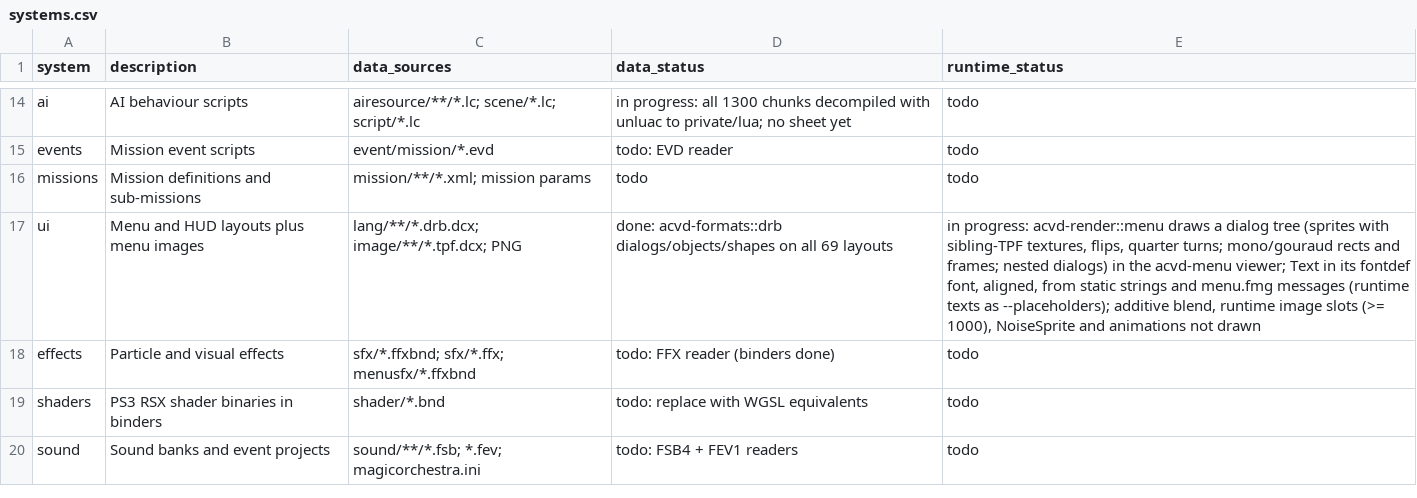
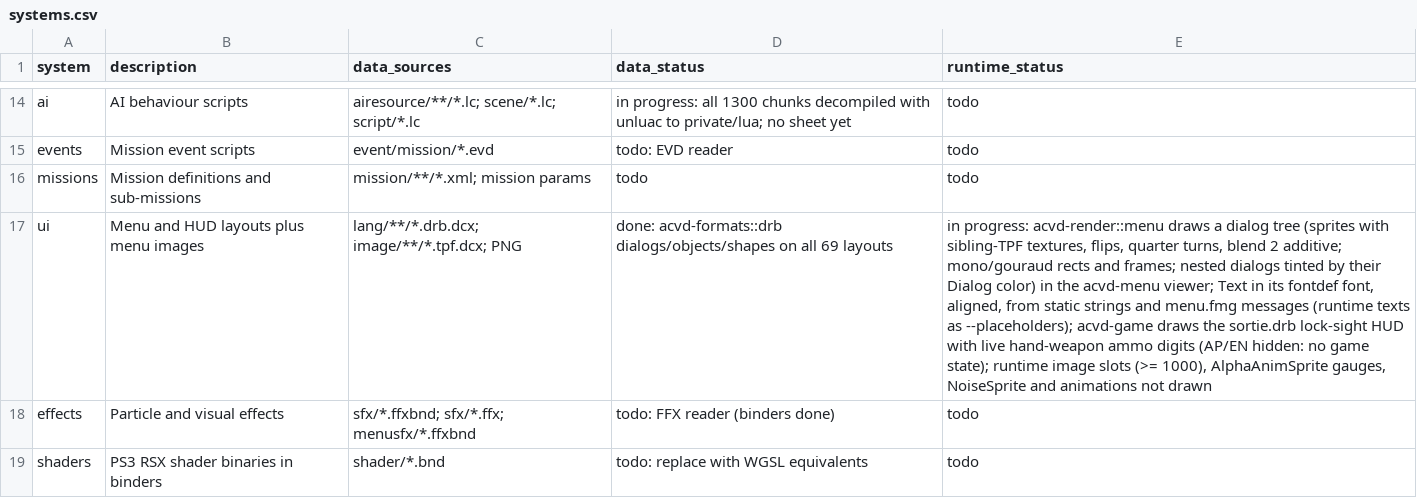
Before and after one commit to ninjagodino/ArmoredCoreRustRewrite, a CSV file: sheets/systems.csv, drawn as a sheet; only a part is shown, gaps mark what is left out; the shorter side is filled out with more unchanged rows; the diff names each change by its address in the sheet, - before the commit and + after, or states it on an @@ line.

```diff
--- a/sheets/systems.csv
+++ b/sheets/systems.csv
-E17 (runtime_status): …flips, quarter turns; mono/gouraud rects and frames; nested dialogs) in the acvd-menu viewer; Text in its fontdef font, aligned, from static strings and menu.fmg messages (runtime texts as --placeholders); additive blend, runtime image slots (>= 1000), NoiseSprite and…
+E17 (runtime_status): …flips, quarter turns, blend 2 additive; mono/gouraud rects and frames; nested dialogs tinted by their Dialog color) in the acvd-menu viewer; Text in its fontdef font, aligned, from static strings and menu.fmg messages (runtime texts as --placeholders); acvd-game draws the sortie.drb lock-sight HUD with live hand-weapon ammo digits (AP/EN hidden: no game state); runtime image slots (>= 1000), AlphaAnimSprite gauges, NoiseSprite and…
```
Also changed, not shown: 7 other files.
